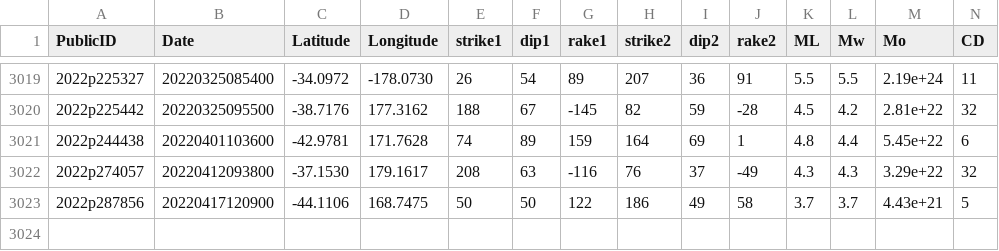
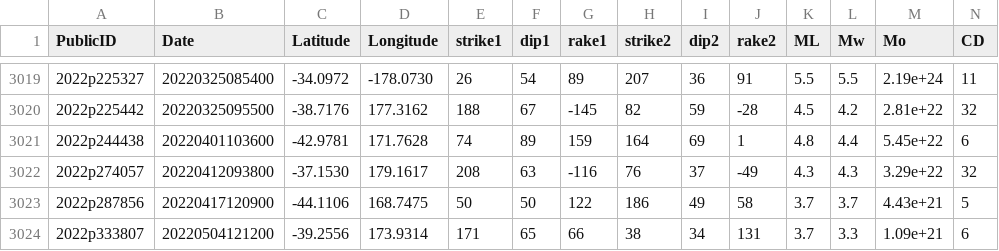
Before and after one commit to GeoNet/data, a CSV file: moment-tensor/GeoNet_CMT_solutions.csv, drawn as a sheet; only a part is shown, gaps mark what is left out; rows hold the shown columns only; the diff names each change by its address in the sheet, - before the commit and + after, or states it on an @@ line.

Commit message:
Update CMT list 2022p333807

```diff
--- a/moment-tensor/GeoNet_CMT_solutions.csv
+++ b/moment-tensor/GeoNet_CMT_solutions.csv
+row 3024: 2022p333807 | 20220504121200 | -39.2556 | 173.9314 | 171 | 65 | 66 | 38 | 34 | 131 | 3.7 | 3.3 | 1.09e+21 | 6
```
